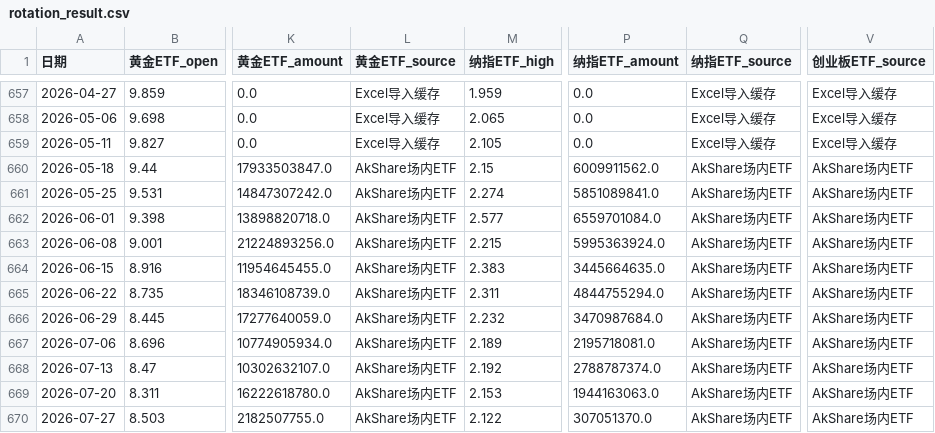
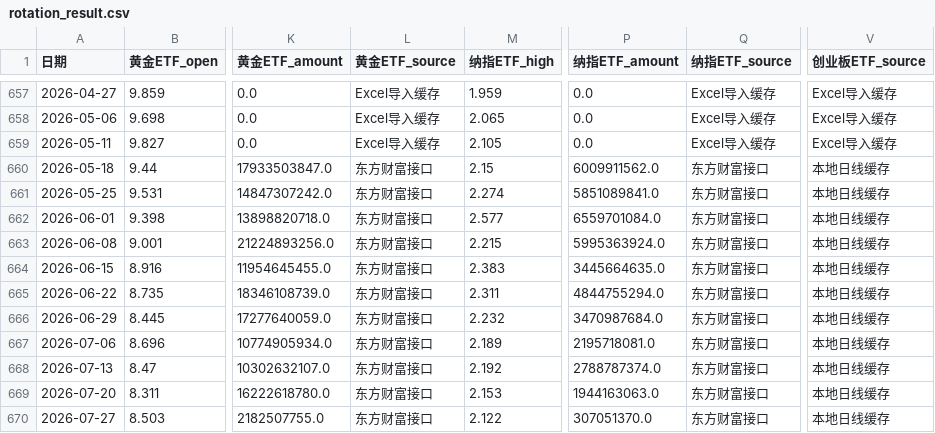
Before and after one commit to djinnwong/etf_rotation_web, a CSV file: data/rotation_result.csv, drawn as a sheet; only a part is shown, gaps mark what is left out; the diff names each change by its address in the sheet, - before the commit and + after, or states it on an @@ line.

```diff
--- a/data/rotation_result.csv
+++ b/data/rotation_result.csv
-L660:L670 (黄金ETF_source): AkShare场内ETF
+L660:L670 (黄金ETF_source): 东方财富接口
-Q660:Q670 (纳指ETF_source): AkShare场内ETF
+Q660:Q670 (纳指ETF_source): 东方财富接口
-V660:V670 (创业板ETF_source): AkShare场内ETF
+V660:V670 (创业板ETF_source): 本地日线缓存
```
Also changed, not shown: data/data_source_status.csv, data/weekly_prices.csv, 3 other files.
